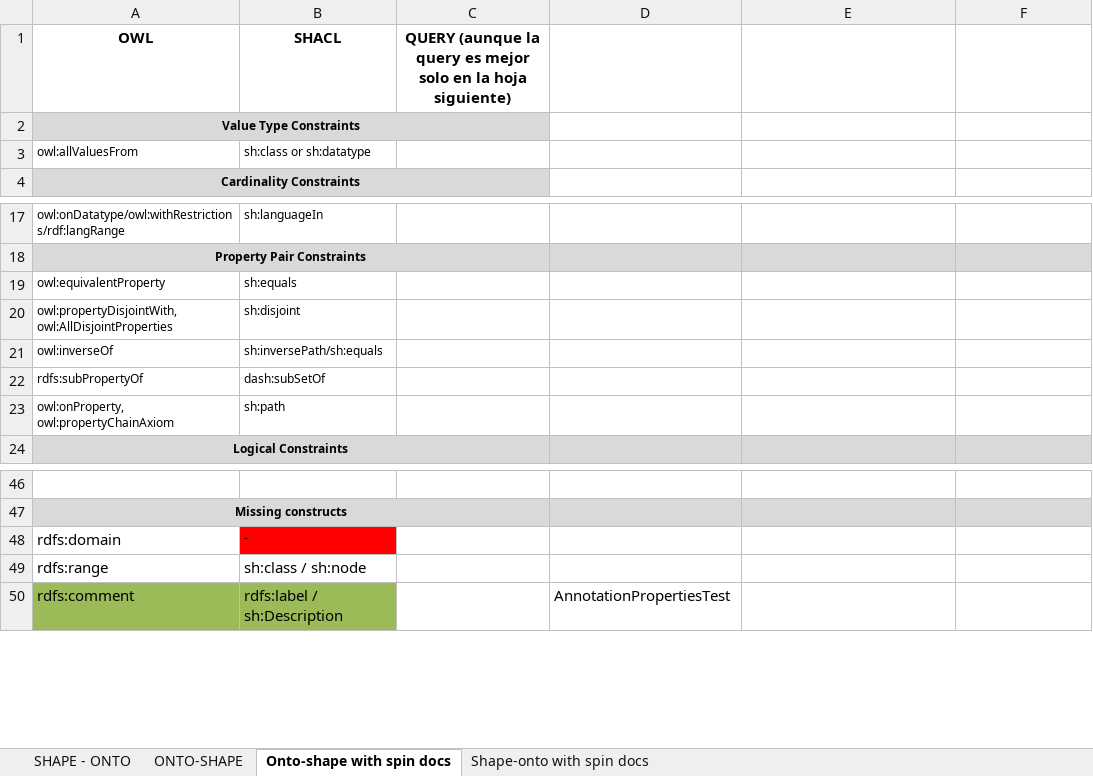
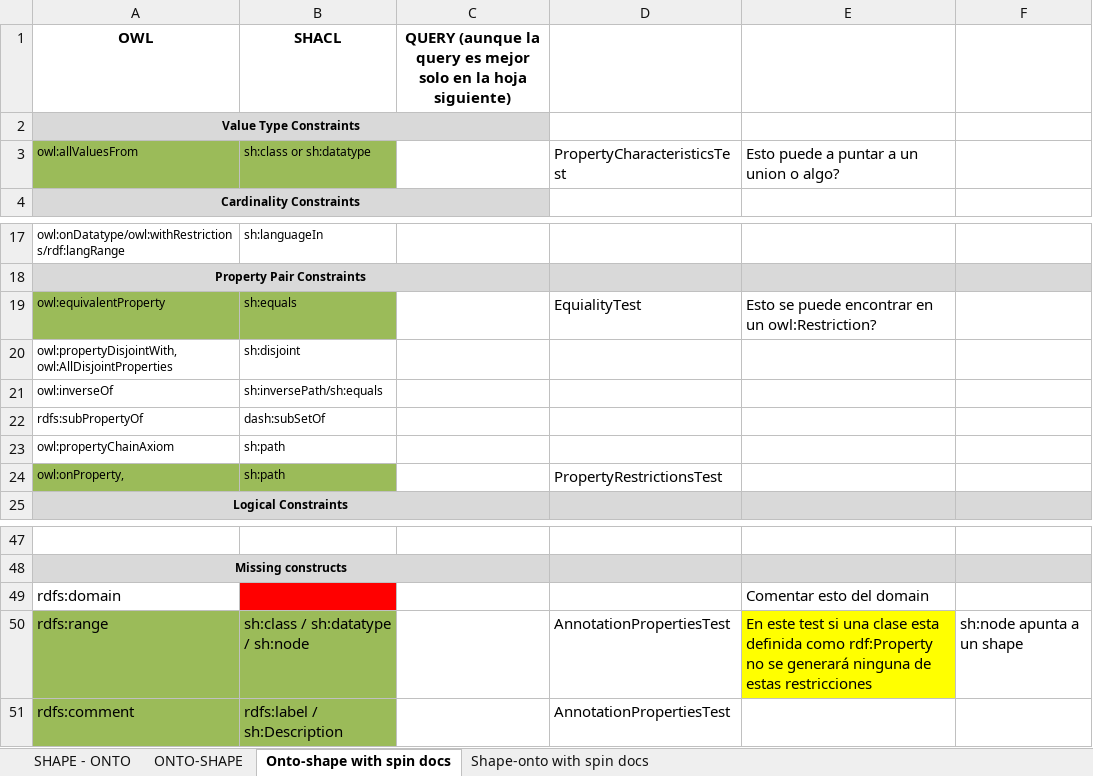
Before and after one commit to oeg-upm/astrea, an Excel workbook: Shaper.xlsx, sheet Onto-shape with spin docs, drawn as a sheet; only a part is shown, gaps mark what is left out; values as stored, in another font and other column widths than the file's, no borders; addresses are those after the commit; the diff names each change by its address in the sheet, - before the commit and + after, or states it on an @@ line.

Commit message:
refined tests, new owl coverage included

```diff
--- a/Shaper.xlsx (sheet Onto-shape with spin docs)
+++ b/Shaper.xlsx (sheet Onto-shape with spin docs)
-A3:B3 fill: none
+A3:B3 fill: #9BBB59
-D3: (empty)
+D3: PropertyCharacteristicsTest
-E3: (empty)
+E3: Esto puede a puntar a un union o algo?
-A19:B19 fill: none
+A19:B19 fill: #9BBB59
-D19: (empty)
+D19: EquialityTest
-E19: (empty)
+E19: Esto se puede encontrar en un owl:Restriction?
-A23 (OWL): owl:onProperty, owl:propertyChainAxiom
+A23 (OWL): owl:propertyChainAxiom
+row 24: owl:onProperty, | sh:path |  | PropertyRestrictionsTest
-B49 (SHACL): -
+B49 (SHACL): (empty)
-E49: (empty)
+E49: Comentar esto del domain
-A50:B50 fill: none
+A50:B50 fill: #9BBB59
-B50 (SHACL): sh:class / sh:node
+B50 (SHACL): sh:class / sh:datatype / sh:node
-D50: (empty)
+D50: AnnotationPropertiesTest
-E50: (empty)
+E50: En este test si una clase esta definida como rdf:Property no se generará ninguna de estas restricciones
-E50 fill: none
+E50 fill: #FFFF00
-F50: (empty)
+F50: sh:node apunta a un shape
```
Also changed, not shown: 9 other files.
